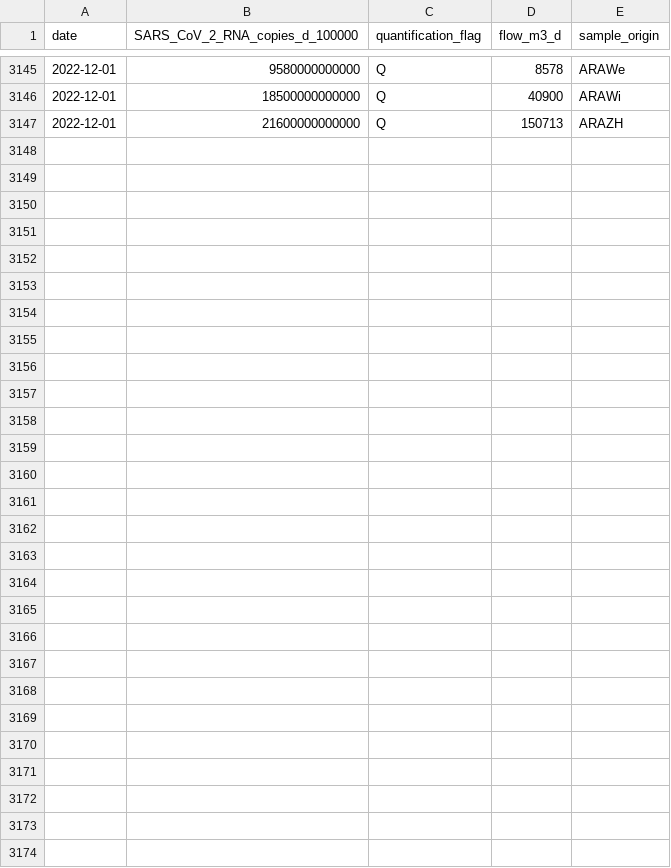
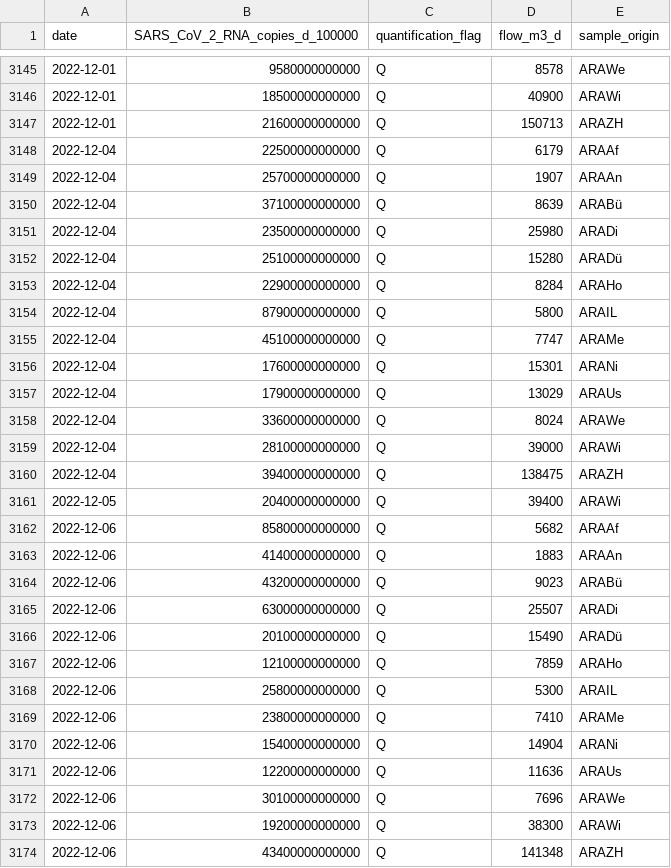
Before and after one commit to openZH/covid_19_wastewater_monitoring_ZH, a CSV file: COVID19_Abwassermonitoring.csv, drawn as a sheet; only a part is shown, gaps mark what is left out.

Commit message:
Update ZH 13 Dec 2022

```diff
--- a/COVID19_Abwassermonitoring.csv
+++ b/COVID19_Abwassermonitoring.csv
@@ -3147 +3147,28 @@
 "2022-12-01","21600000000000","Q",150713,"ARAZH"
+"2022-12-04","22500000000000","Q",6179,"ARAAf"
+"2022-12-04","25700000000000","Q",1907,"ARAAn"
+"2022-12-04","37100000000000","Q",8639,"ARABü"
+"2022-12-04","23500000000000","Q",25980,"ARADi"
+"2022-12-04","25100000000000","Q",15280,"ARADü"
+"2022-12-04","22900000000000","Q",8284,"ARAHo"
+"2022-12-04","87900000000000","Q",5800,"ARAIL"
+"2022-12-04","45100000000000","Q",7747,"ARAMe"
+"2022-12-04","17600000000000","Q",15301,"ARANi"
+"2022-12-04","17900000000000","Q",13029,"ARAUs"
+"2022-12-04","33600000000000","Q",8024,"ARAWe"
+"2022-12-04","28100000000000","Q",39000,"ARAWi"
+"2022-12-04","39400000000000","Q",138475,"ARAZH"
+"2022-12-05","20400000000000","Q",39400,"ARAWi"
+"2022-12-06","85800000000000","Q",5682,"ARAAf"
+"2022-12-06","41400000000000","Q",1883,"ARAAn"
+"2022-12-06","43200000000000","Q",9023,"ARABü"
+"2022-12-06","63000000000000","Q",25507,"ARADi"
+"2022-12-06","20100000000000","Q",15490,"ARADü"
+"2022-12-06","12100000000000","Q",7859,"ARAHo"
+"2022-12-06","25800000000000","Q",5300,"ARAIL"
+"2022-12-06","23800000000000","Q",7410,"ARAMe"
+"2022-12-06","15400000000000","Q",14904,"ARANi"
+"2022-12-06","12200000000000","Q",11636,"ARAUs"
+"2022-12-06","30100000000000","Q",7696,"ARAWe"
+"2022-12-06","19200000000000","Q",38300,"ARAWi"
+"2022-12-06","43400000000000","Q",141348,"ARAZH"
```
